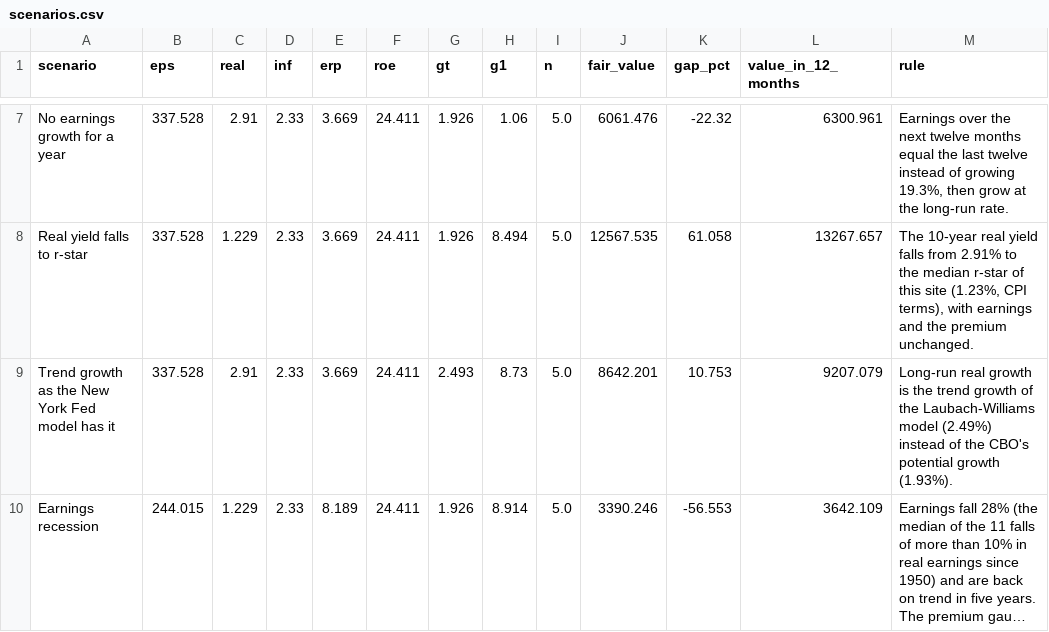
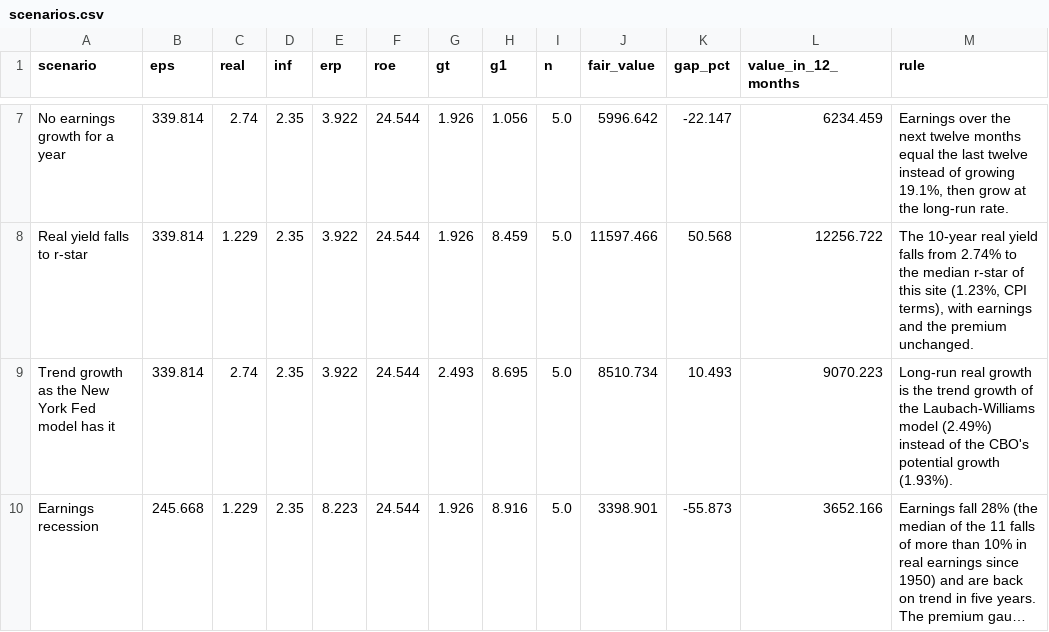
Before and after one commit to macroconvexity/arthurmota, a CSV file: spx/data/scenarios.csv, drawn as a sheet; only a part is shown, gaps mark what is left out; long unchanged cells end in …; the diff covers the shown part only; the diff names each change by its address in the sheet, - before the commit and + after, or states it on an @@ line.

```diff
--- a/spx/data/scenarios.csv
+++ b/spx/data/scenarios.csv
-B7:B9 (eps): 337.528
+B7:B9 (eps): 339.814
-C7 (real): 2.91
+C7 (real): 2.74
-D7:D10 (inf): 2.33
+D7:D10 (inf): 2.35
-E7:E9 (erp): 3.669
+E7:E9 (erp): 3.922
-F7:F10 (roe): 24.411
+F7:F10 (roe): 24.544
-H7 (g1): 1.06
+H7 (g1): 1.056
-J7 (fair_value): 6061.476
+J7 (fair_value): 5996.642
-K7 (gap_pct): -22.32
+K7 (gap_pct): -22.147
-L7 (value_in_12_months): 6300.961
+L7 (value_in_12_months): 6234.459
-M7 (rule): …of growing 19.3%, then grow…
+M7 (rule): …of growing 19.1%, then grow…
-H8 (g1): 8.494
+H8 (g1): 8.459
-J8 (fair_value): 12567.535
+J8 (fair_value): 11597.466
-K8 (gap_pct): 61.058
+K8 (gap_pct): 50.568
-L8 (value_in_12_months): 13267.657
+L8 (value_in_12_months): 12256.722
-M8 (rule): …falls from 2.91% to the…
+M8 (rule): …falls from 2.74% to the…
-C9 (real): 2.91
+C9 (real): 2.74
-H9 (g1): 8.73
+H9 (g1): 8.695
-J9 (fair_value): 8642.201
+J9 (fair_value): 8510.734
-K9 (gap_pct): 10.753
+K9 (gap_pct): 10.493
-L9 (value_in_12_months): 9207.079
+L9 (value_in_12_months): 9070.223
-B10 (eps): 244.015
+B10 (eps): 245.668
-E10 (erp): 8.189
+E10 (erp): 8.223
-H10 (g1): 8.914
+H10 (g1): 8.916
-J10 (fair_value): 3390.246
+J10 (fair_value): 3398.901
-K10 (gap_pct): -56.553
+K10 (gap_pct): -55.873
-L10 (value_in_12_months): 3642.109
+L10 (value_in_12_months): 3652.166
```
Also changed, not shown: 49 edited cells elsewhere in this file, rstar/data/history.csv, spx/data/weekly.csv, 2 other files.
